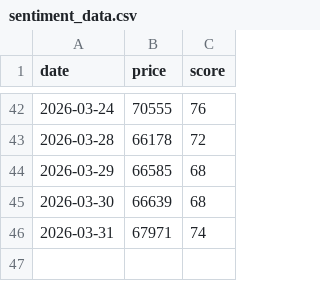
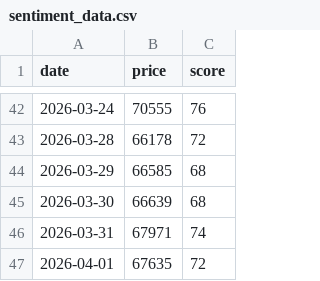
Before and after one commit to bbainthug/Crypto-Bot, a CSV file: sentiment_data.csv, drawn as a sheet; only a part is shown, gaps mark what is left out; the diff names each change by its address in the sheet, - before the commit and + after, or states it on an @@ line.

```diff
--- a/sentiment_data.csv
+++ b/sentiment_data.csv
+row 47: 2026-04-01 | 67635 | 72
```
Also changed, not shown: 2 other files.
